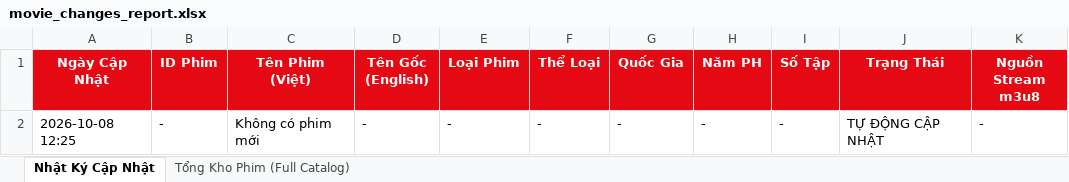
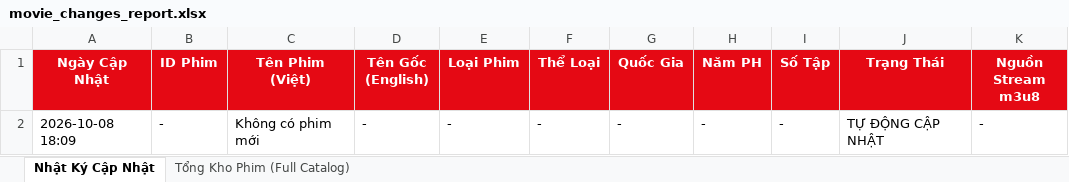
Before and after one commit to exorcisthb/Phim, an Excel workbook: movie_changes_report.xlsx, sheet Nhật Ký Cập Nhật, drawn as a sheet; values as stored, in another font and other column widths than the file's, no borders; the diff names each change by its address in the sheet, - before the commit and + after, or states it on an @@ line.

```diff
--- a/movie_changes_report.xlsx (sheet Nhật Ký Cập Nhật)
+++ b/movie_changes_report.xlsx (sheet Nhật Ký Cập Nhật)
-A2 (Ngày Cập Nhật): 2026-10-08 12:25
+A2 (Ngày Cập Nhật): 2026-10-08 18:09
```
Also changed, not shown: 1 other file.
